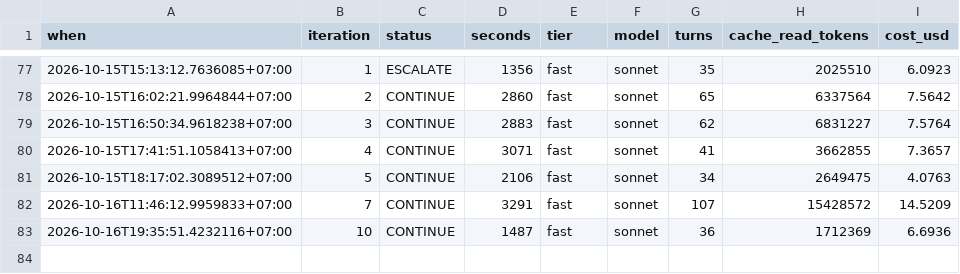
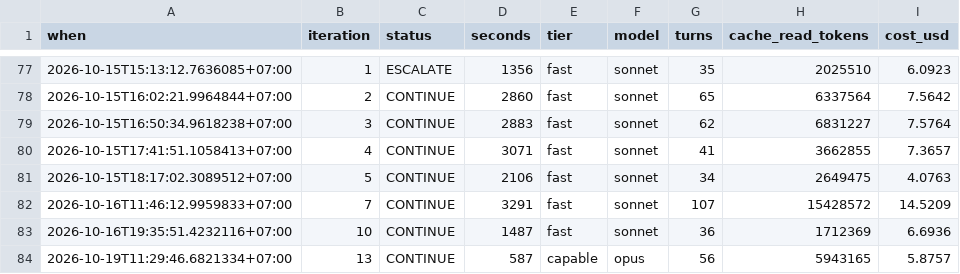
Before and after one commit to Phong-Kaster/Kanso, a TSV file: .harness/TELEMETRY.tsv, drawn as a sheet; only a part is shown, gaps mark what is left out.

```diff
--- a/.harness/TELEMETRY.tsv
+++ b/.harness/TELEMETRY.tsv
@@ -83 +83,2 @@ when	iteration	status	seconds	tier	model	turns	cache_read_tokens	cost_usd
 2026-10-16T19:35:51.4232116+07:00	10	CONTINUE	1487	fast	sonnet	36	1712369	6.6936
+2026-10-19T11:29:46.6821334+07:00	13	CONTINUE	587	capable	opus	56	5943165	5.8757
```
Also changed, not shown: 30 other files.
